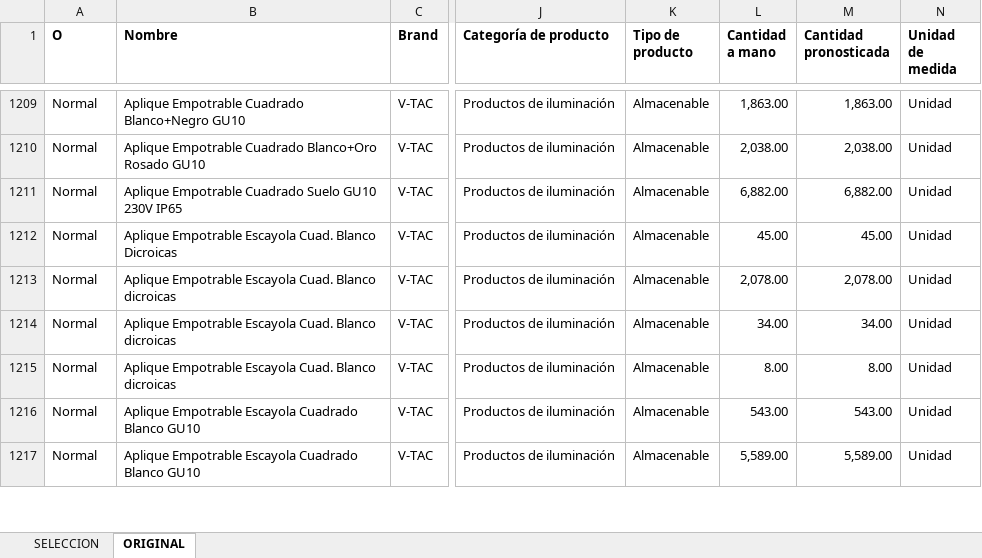
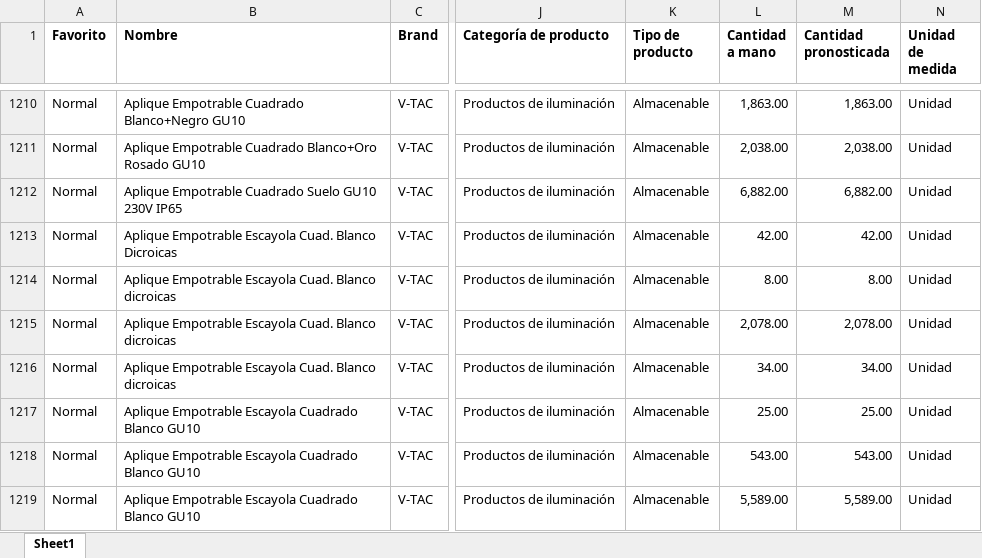
Before and after one commit to djxmeel/optima-scrapper, an Excel workbook: data/common/excel/productos_odoo-15.xlsx, sheet Sheet1, drawn as a sheet; only a part is shown, gaps mark what is left out; values as stored, in another font and other column widths than the file's, no borders; addresses are those after the commit; the diff covers the shown part only; the diff names each change by its address in the sheet, - before the commit and + after, or states it on an @@ line.

```diff
--- a/data/common/excel/productos_odoo-15.xlsx (sheet Sheet1)
+++ b/data/common/excel/productos_odoo-15.xlsx (sheet Sheet1)
-sheet tab: ORIGINAL
+sheet tab: Sheet1
-sheet tab: SELECCION
-A1: O
+A1: Favorito
-L1213 (Cantidad a mano): 45.00
+L1213 (Cantidad a mano): 42.00
-M1213 (Cantidad pronosticada): 45.00
+M1213 (Cantidad pronosticada): 42.00
@@ row 1215 moved to row 1214: Normal @@
@@ row 1218 moved to row 1217: Normal @@
```
Also changed, not shown: 2 added rows, 28 moved rows and 34 edited cells elsewhere in this sheet.
